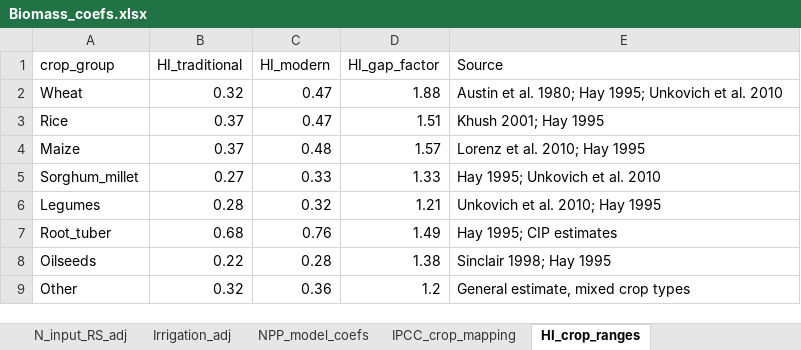
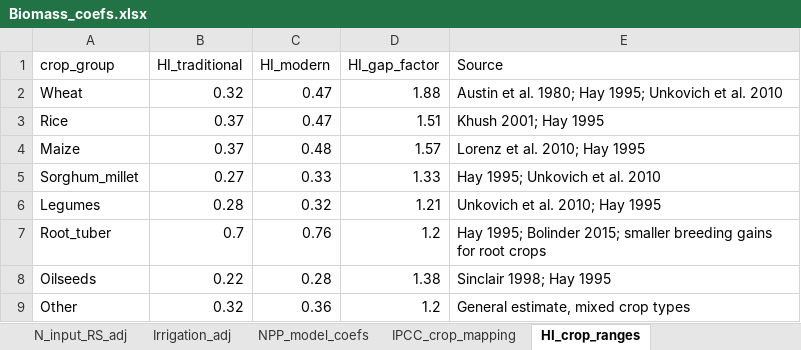
Before and after one commit to eduaguilera/afsetools, an Excel workbook: inst/extdata/Biomass_coefs.xlsx, sheet HI_crop_ranges, drawn as a sheet; values as stored, in another font and other column widths than the file's, no borders; the diff names each change by its address in the sheet, - before the commit and + after, or states it on an @@ line.

```diff
--- a/inst/extdata/Biomass_coefs.xlsx (sheet HI_crop_ranges)
+++ b/inst/extdata/Biomass_coefs.xlsx (sheet HI_crop_ranges)
-B7 (HI_traditional): 0.68
+B7 (HI_traditional): 0.7
-D7 (HI_gap_factor): 1.49
+D7 (HI_gap_factor): 1.2
-E7 (Source): Hay 1995; CIP estimates
+E7 (Source): Hay 1995; Bolinder 2015; smaller breeding gains for root crops
```
Also changed, not shown: sheet Coefs, sheet Sources, sheet Conversores_Dieta, sheet IPCC_residue_coefs, sheet IPCC_root_coefs, sheet IPCC_crop_mapping, 2 more sheets, 3 other files.
